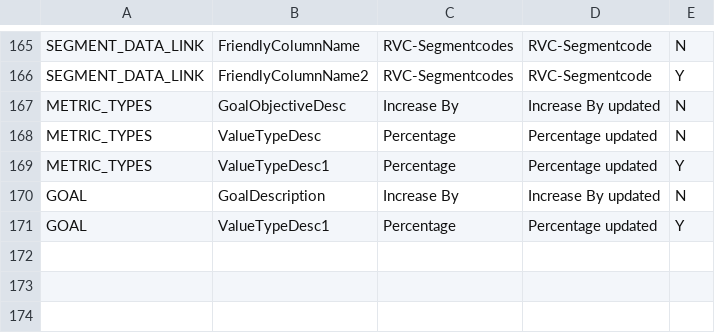
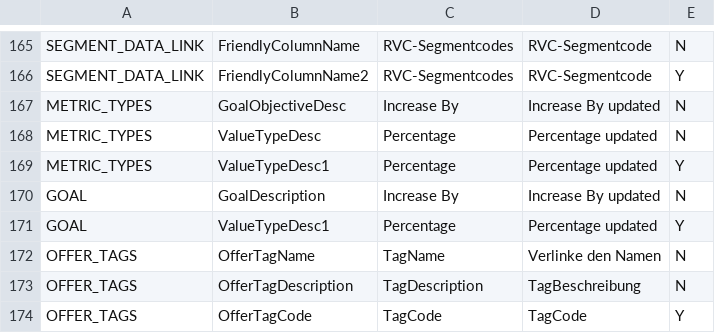
Before and after one commit to kamron-newton/gittestadvanced, a CSV file: References/ProcessTranslation.csv, drawn as a sheet; only a part is shown, gaps mark what is left out; the diff names each change by its address in the sheet, - before the commit and + after, or states it on an @@ line.

Commit message:
Offer Tag Translation

```diff
--- a/References/ProcessTranslation.csv
+++ b/References/ProcessTranslation.csv
+row 172: OFFER_TAGS | OfferTagName | TagName | Verlinke den Namen | N
+row 173: OFFER_TAGS | OfferTagDescription | TagDescription | TagBeschreibung | N
+row 174: OFFER_TAGS | OfferTagCode | TagCode | TagCode | Y
```
Also changed, not shown: 8 other files.
